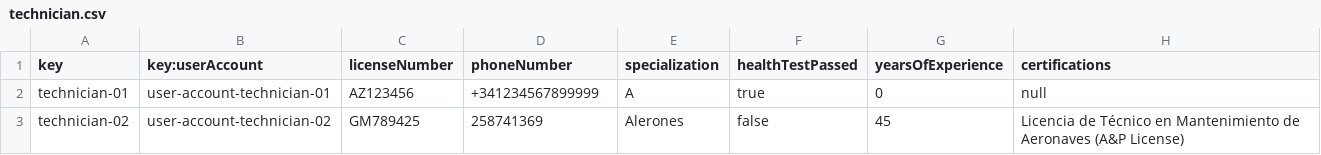
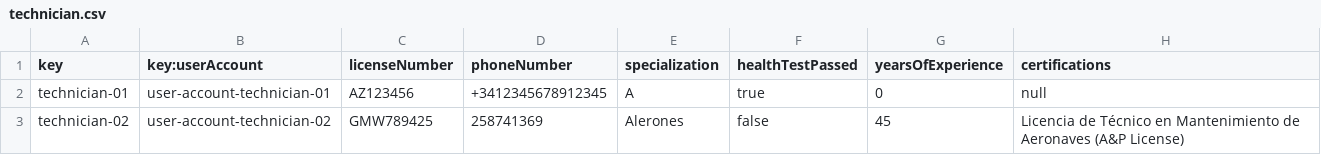
Before and after one commit to paugonpae67/Acme-ANS, a CSV file: src/main/resources/WEB-INF/data/sample/technician.csv, drawn as a sheet; the diff names each change by its address in the sheet, - before the commit and + after, or states it on an @@ line.

```diff
--- a/src/main/resources/WEB-INF/data/sample/technician.csv
+++ b/src/main/resources/WEB-INF/data/sample/technician.csv
-D2 (phoneNumber): +341234567899999
+D2 (phoneNumber): +3412345678912345
-C3 (licenseNumber): GM789425
+C3 (licenseNumber): GMW789425
```
Also changed, not shown: src/main/resources/WEB-INF/data/sample/user-account.csv, 1 other file.
